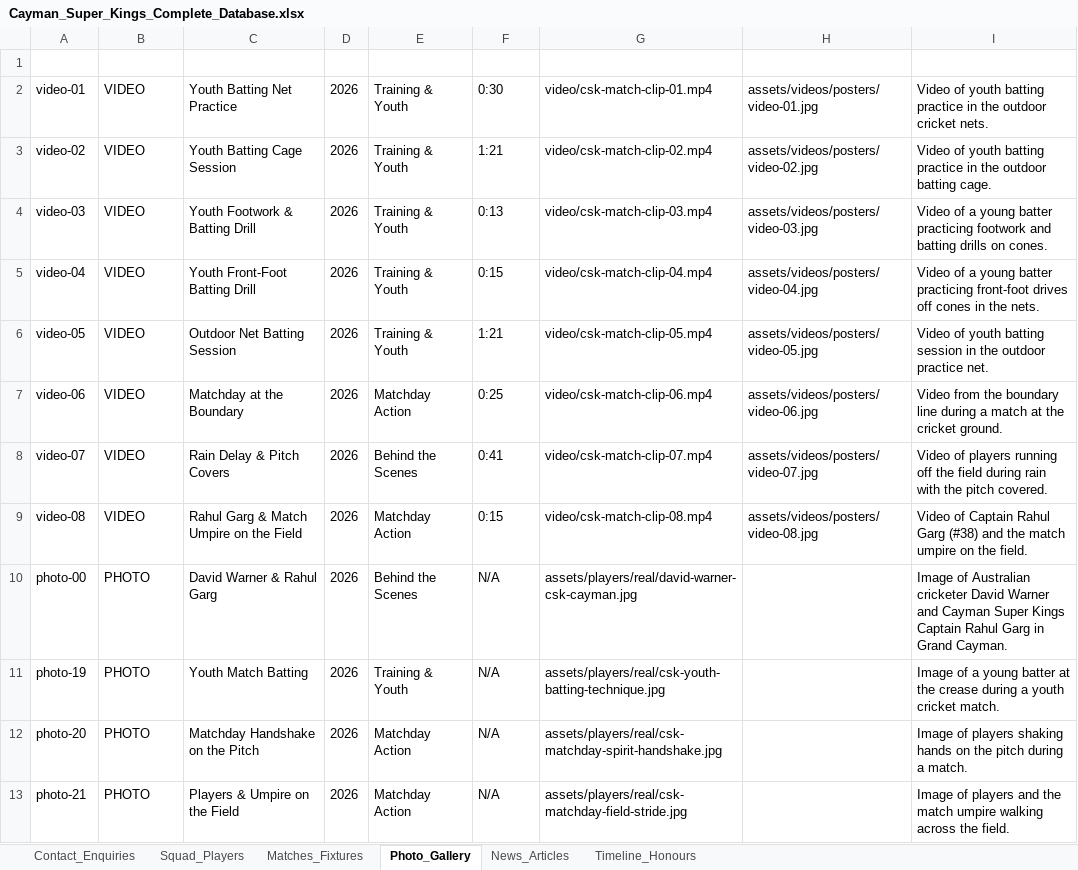
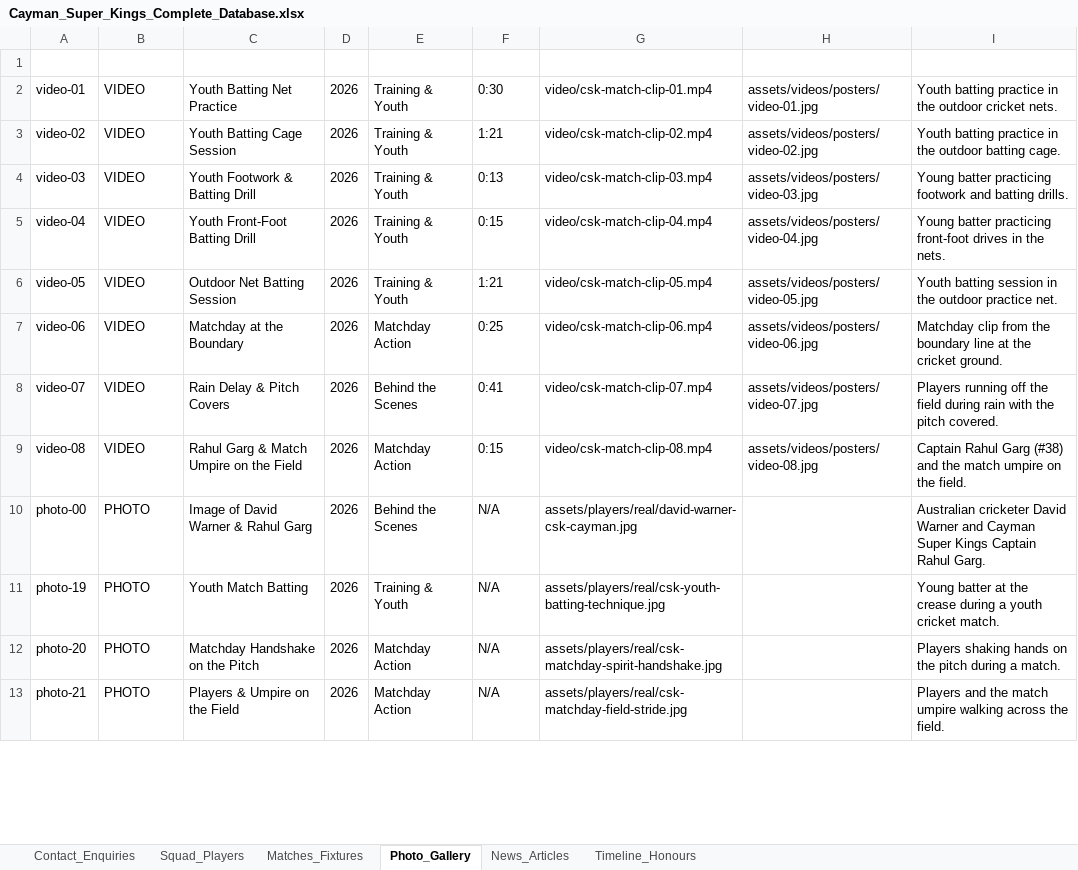
Before and after one commit to Sahitya0805/CAYMAN, an Excel workbook: exports/Cayman_Super_Kings_Complete_Database.xlsx, sheet Photo_Gallery, drawn as a sheet; only a part is shown; values as stored, in another font and other column widths than the file's, no borders; the diff covers the shown part only; the diff names each change by its address in the sheet, - before the commit and + after, or states it on an @@ line.

Commit message:
Explicitly title person photos as 'Image of [Name]' and remove all circular icons from gallery photos

```diff
--- a/exports/Cayman_Super_Kings_Complete_Database.xlsx (sheet Photo_Gallery)
+++ b/exports/Cayman_Super_Kings_Complete_Database.xlsx (sheet Photo_Gallery)
-I2 (Caption): Video of youth batting practice…
+I2 (Caption): Youth batting practice…
-I3 (Caption): Video of youth batting practice…
+I3 (Caption): Youth batting practice…
-I4 (Caption): Video of a young batter practicing footwork and batting drills on cones.
+I4 (Caption): Young batter practicing footwork and batting drills.
-I5 (Caption): Video of a young batter practicing front-foot drives off cones in the…
+I5 (Caption): Young batter practicing front-foot drives in the…
-I6 (Caption): Video of youth batting session…
+I6 (Caption): Youth batting session…
-I7 (Caption): Video from the boundary line during a match at the…
+I7 (Caption): Matchday clip from the boundary line at the…
-I8 (Caption): Video of players running off…
+I8 (Caption): Players running off…
-I9 (Caption): Video of Captain Rahul…
+I9 (Caption): Captain Rahul…
-C10 (Title): David Warner & Rahul Garg
+C10 (Title): Image of David Warner & Rahul Garg
-I10 (Caption): Image of Australian cricketer David Warner and Cayman Super Kings Captain Rahul Garg in Grand Cayman.
+I10 (Caption): Australian cricketer David Warner and Cayman Super Kings Captain Rahul Garg.
-I11 (Caption): Image of a young batter at…
+I11 (Caption): Young batter at…
-I12 (Caption): Image of players shaking hands…
+I12 (Caption): Players shaking hands…
-I13 (Caption): Image of players and the…
+I13 (Caption): Players and the…
```
Also changed, not shown: 35 edited cells elsewhere in this sheet, sheet Squad_Players, exports/CSK_Contact_Enquiries_Database.xlsx, 6 other files.
